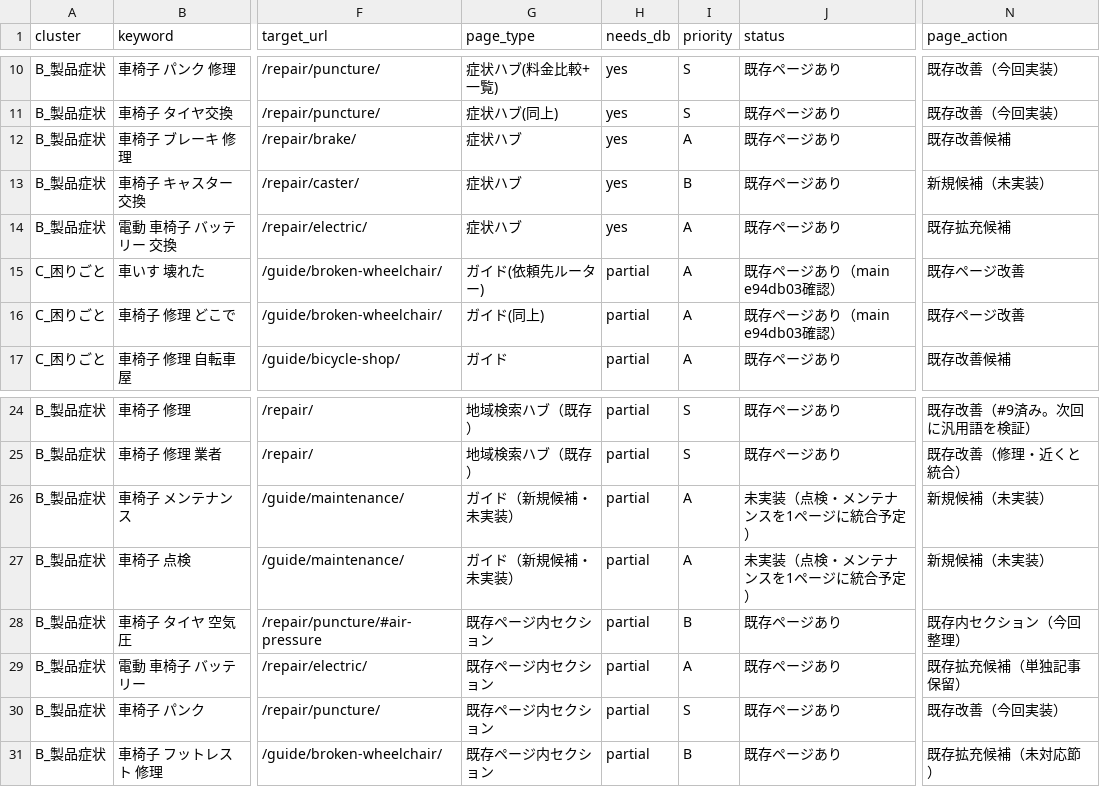
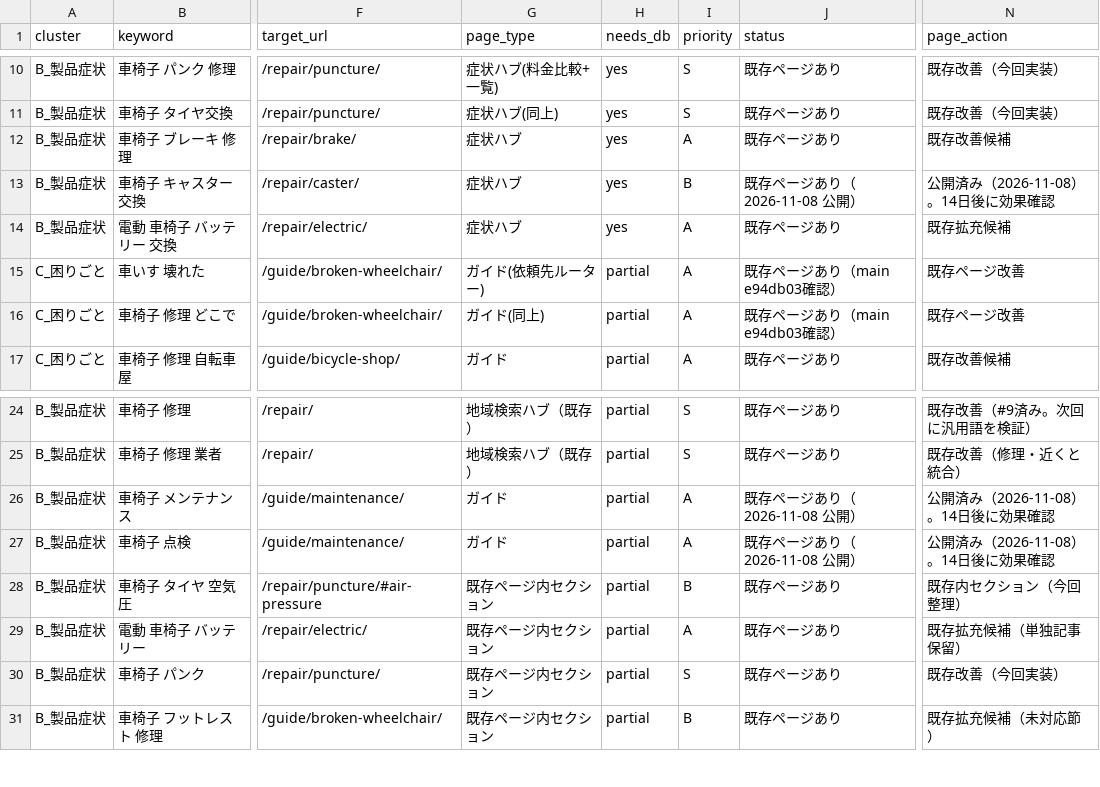
Before and after one commit to NORI-silver/wheelchair-lp, a CSV file: docs/seo/keyword-map.csv, drawn as a sheet; only a part is shown, gaps mark what is left out; the diff names each change by its address in the sheet, - before the commit and + after, or states it on an @@ line.

```diff
--- a/docs/seo/keyword-map.csv
+++ b/docs/seo/keyword-map.csv
-J13 (status): 既存ページあり
+J13 (status): 既存ページあり（2026-11-08 公開）
-N13 (page_action): 新規候補（未実装）
+N13 (page_action): 公開済み（2026-11-08）。14日後に効果確認
-G26:G27 (page_type): ガイド（新規候補・未実装）
+G26:G27 (page_type): ガイド
-J26:J27 (status): 未実装（点検・メンテナンスを1ページに統合予定）
+J26:J27 (status): 既存ページあり（2026-11-08 公開）
-N26:N27 (page_action): 新規候補（未実装）
+N26:N27 (page_action): 公開済み（2026-11-08）。14日後に効果確認
```
Also changed, not shown: 32 other files.
